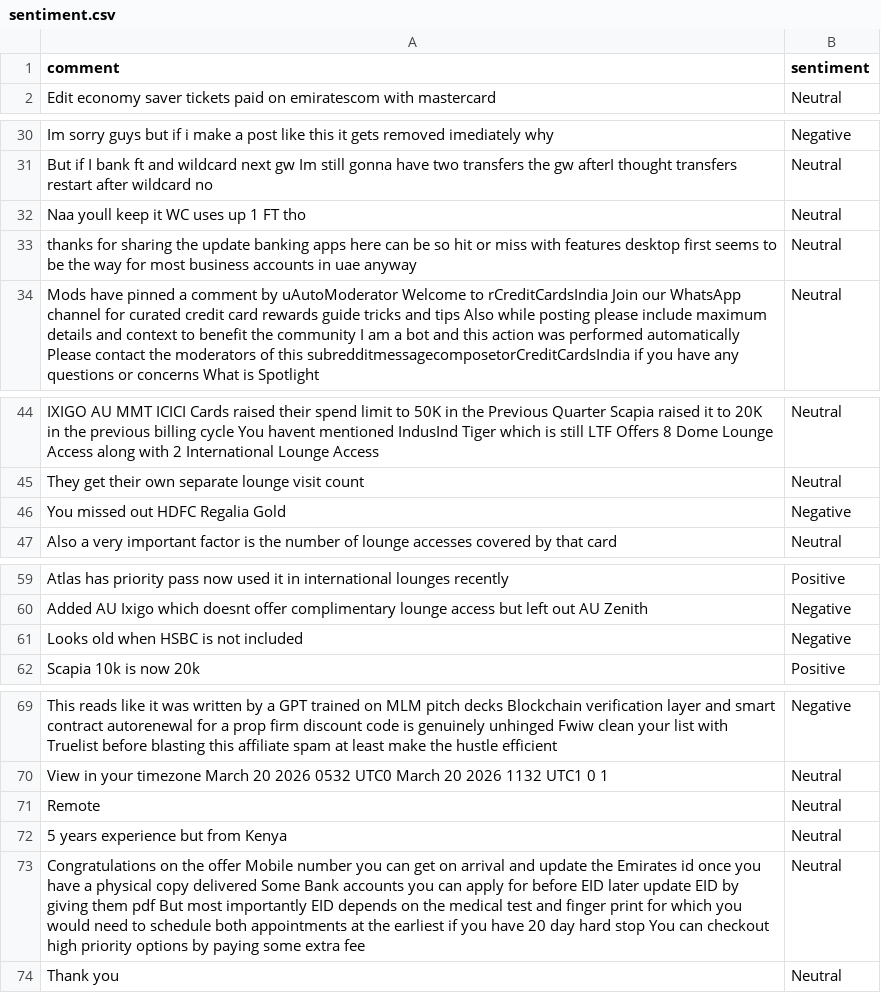
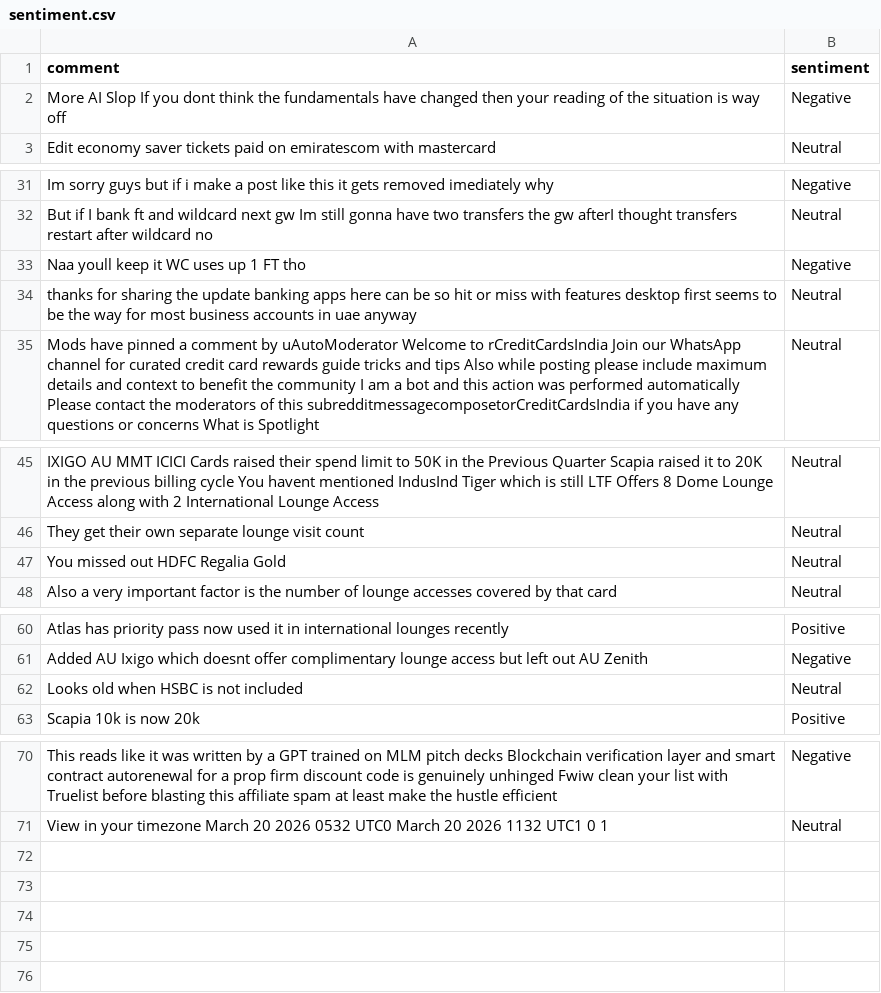
Before and after one commit to felixabraham670706/sentiment, a CSV file: sentiment.csv, drawn as a sheet; only a part is shown, gaps mark what is left out.

```diff
--- a/sentiment.csv
+++ b/sentiment.csv
@@ -1,2 +1,3 @@
 comment,sentiment
+More AI Slop If you dont think the fundamentals have changed then your reading of the situation is way off,Negative
 Edit economy saver tickets paid on emiratescom with mastercard,Neutral
@@ -31,3 +32,3 @@ Im sorry guys but if i make a post like this it gets removed imediately why,Nega
 But if I bank ft and wildcard next gw Im still gonna have two transfers the gw afterI thought transfers restart after wildcard no,Neutral
-Naa youll keep it WC uses up 1 FT tho,Neutral
+Naa youll keep it WC uses up 1 FT tho,Negative
 thanks for sharing the update banking apps here can be so hit or miss with features desktop first seems to be the way for most business accounts in uae anyway,Neutral
@@ -45,3 +46,3 @@ IXIGO AU MMT ICICI Cards raised their spend limit to 50K in the Previous Quarter
 They get their own separate lounge visit count,Neutral
-You missed out HDFC Regalia Gold,Negative
+You missed out HDFC Regalia Gold,Neutral
 Also a very important factor is the number of lounge accesses covered by that card,Neutral
@@ -60,3 +61,3 @@ Atlas has priority pass now used it in international lounges recently,Positive
 Added AU Ixigo which doesnt offer complimentary lounge access but left out AU Zenith,Negative
-Looks old when HSBC is not included,Negative
+Looks old when HSBC is not included,Neutral
 Scapia 10k is now 20k,Positive
@@ -70,5 +71 @@ This reads like it was written by a GPT trained on MLM pitch decks Blockchain ve
 View in your timezone March 20 2026 0532 UTC0 March 20 2026 1132 UTC1 0 1,Neutral
-Remote,Neutral
-5 years experience but from Kenya,Neutral
-Congratulations on the offer Mobile number you can get on arrival and update the Emirates id once you have a physical copy delivered Some Bank accounts you can apply for before EID later update EID by giving them pdf But most importantly EID depends on the medical test and finger print for which you would need to schedule both appointments at the earliest if you have 20 day hard stop You can checkout high priority options by paying some extra fee,Neutral
-Thank you,Neutral
```
